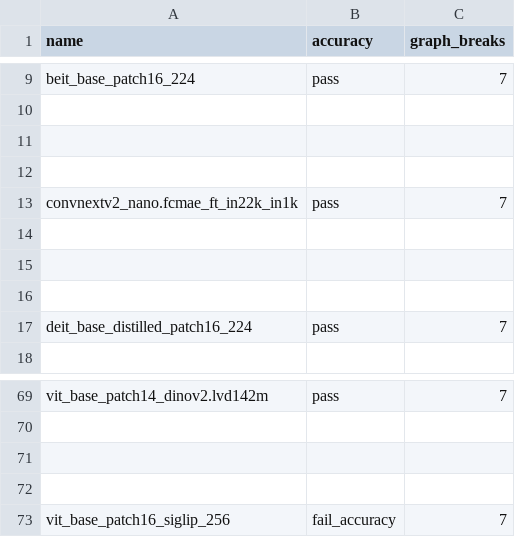
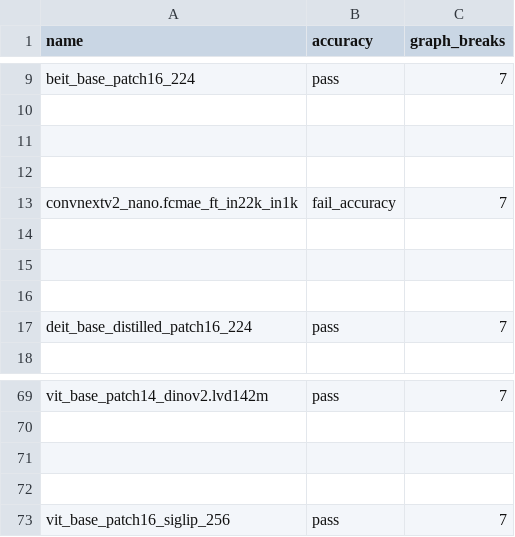
Before and after one commit to HYGON-AI/pytorch-das, a CSV file: benchmarks/dynamo/ci_expected_accuracy/rocm/dynamic_inductor_timm_training.csv, drawn as a sheet; only a part is shown, gaps mark what is left out.

Commit message:
Update expected inductor-periodic results ROCm (#175534)
Pull Request resolved: https://github.com/pytorch/pytorch/pull/175534
Approved by: https://github.com/jeffdaily

```diff
--- a/benchmarks/dynamo/ci_expected_accuracy/rocm/dynamic_inductor_timm_training.csv
+++ b/benchmarks/dynamo/ci_expected_accuracy/rocm/dynamic_inductor_timm_training.csv
@@ -12,3 +12,3 @@ beit_base_patch16_224,pass,7
 
-convnextv2_nano.fcmae_ft_in22k_in1k,pass,7
+convnextv2_nano.fcmae_ft_in22k_in1k,fail_accuracy,7
 
@@ -72,2 +72,2 @@ vit_base_patch14_dinov2.lvd142m,pass,7
 
-vit_base_patch16_siglip_256,fail_accuracy,7
+vit_base_patch16_siglip_256,pass,7
```
